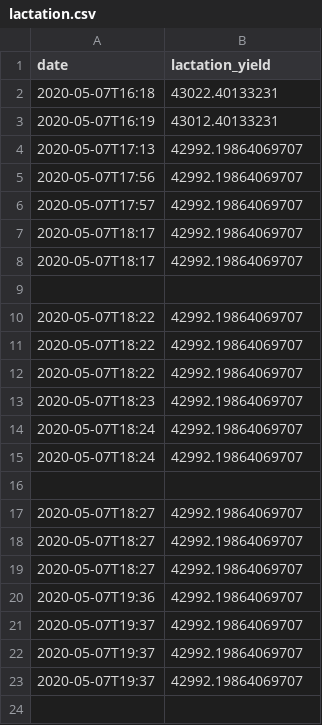
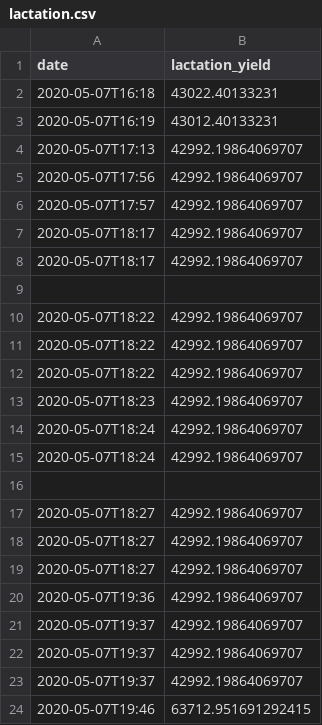
Before and after one commit to rafasj6/lactationPrediction, a CSV file: lactation.csv, drawn as a sheet.

Commit message:
added data to lactation.json

```diff
--- a/lactation.csv
+++ b/lactation.csv
@@ -23 +23,2 @@ date,lactation_yield
 2020-05-07T19:37,42992.19864069707
+2020-05-07T19:46,63712.951691292415
```
